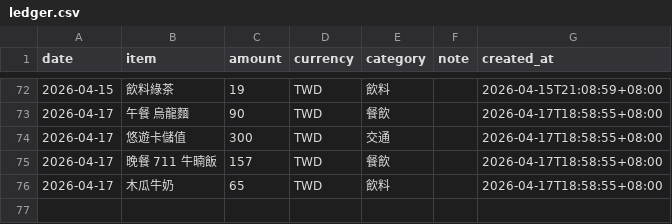
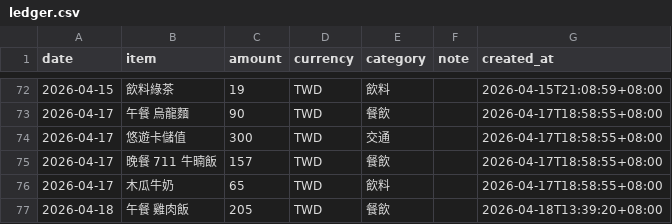
Before and after one commit to yuming920619-svg/Myhermesagi, a CSV file: bookkeeping/ledger.csv, drawn as a sheet; only a part is shown, gaps mark what is left out; the diff names each change by its address in the sheet, - before the commit and + after, or states it on an @@ line.

```diff
--- a/bookkeeping/ledger.csv
+++ b/bookkeeping/ledger.csv
+row 77: 2026-04-18 | 午餐 雞肉飯 | 205 | TWD | 餐飲 |  | 2026-04-18T13:39:20+08:00
```
Also changed, not shown: 1 other file.
